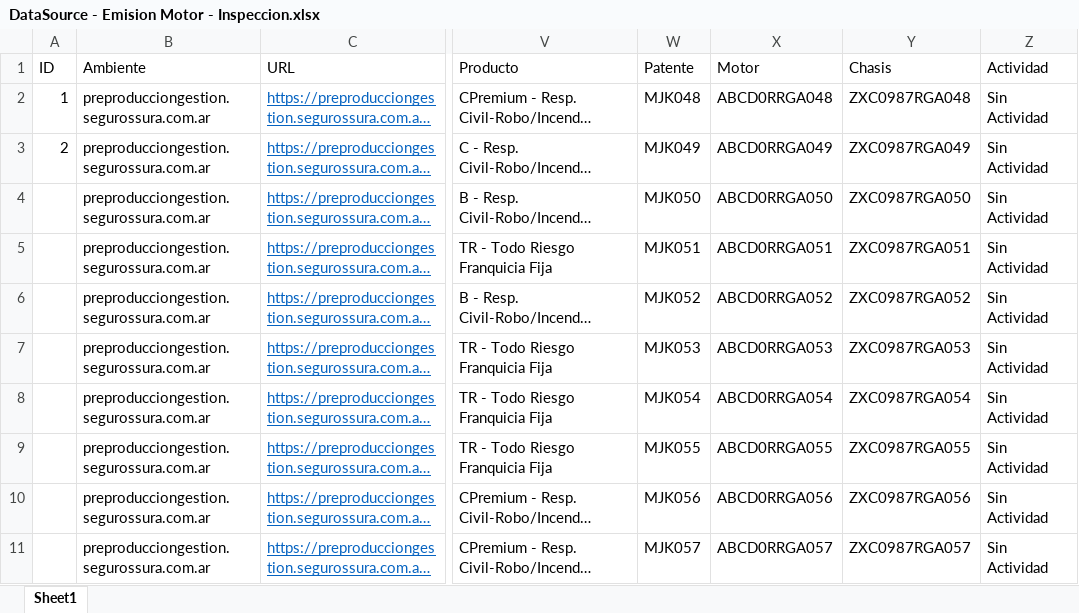
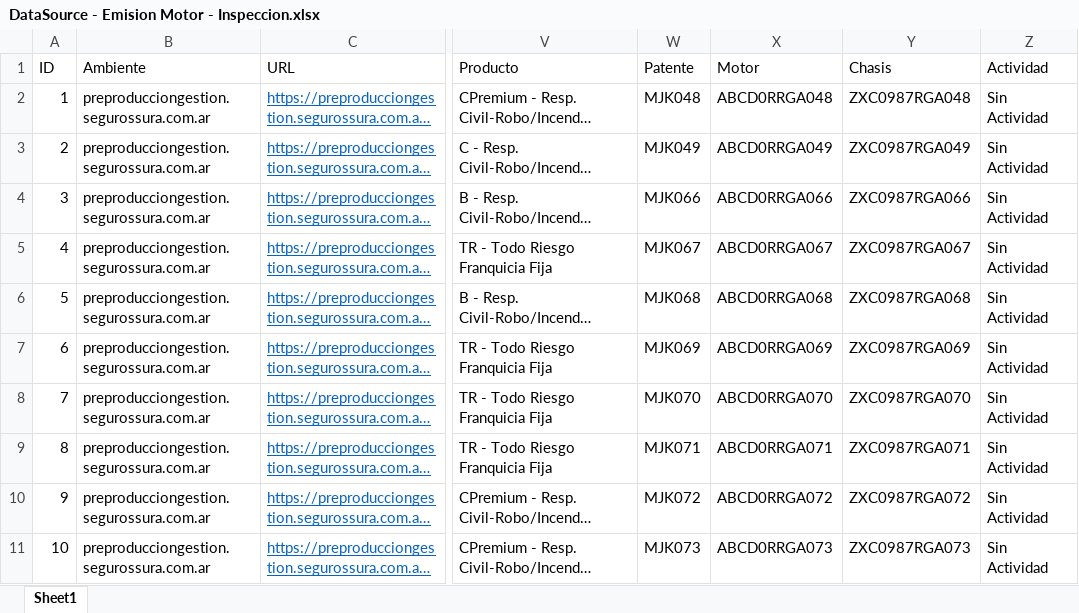
Before and after one commit to suraranorex/sura, an Excel workbook: Sura/DataSource - Emision Motor - Inspeccion.xlsx, sheet Sheet1, drawn as a sheet; only a part is shown, gaps mark what is left out; long unchanged cells end in …; values as stored, in another font and other column widths than the file's, no borders; the diff covers the shown part only; the diff names each change by its address in the sheet, - before the commit and + after, or states it on an @@ line.

```diff
--- a/Sura/DataSource - Emision Motor - Inspeccion.xlsx (sheet Sheet1)
+++ b/Sura/DataSource - Emision Motor - Inspeccion.xlsx (sheet Sheet1)
-A4 (ID): (empty)
+A4 (ID): 3
-W4 (Patente): MJK050
+W4 (Patente): MJK066
-X4 (Motor): ABCD0RRGA050
+X4 (Motor): ABCD0RRGA066
-Y4 (Chasis): ZXC0987RGA050
+Y4 (Chasis): ZXC0987RGA066
-A5 (ID): (empty)
+A5 (ID): 4
-W5 (Patente): MJK051
+W5 (Patente): MJK067
-X5 (Motor): ABCD0RRGA051
+X5 (Motor): ABCD0RRGA067
-Y5 (Chasis): ZXC0987RGA051
+Y5 (Chasis): ZXC0987RGA067
-A6 (ID): (empty)
+A6 (ID): 5
-W6 (Patente): MJK052
+W6 (Patente): MJK068
-X6 (Motor): ABCD0RRGA052
+X6 (Motor): ABCD0RRGA068
-Y6 (Chasis): ZXC0987RGA052
+Y6 (Chasis): ZXC0987RGA068
-A7 (ID): (empty)
+A7 (ID): 6
-W7 (Patente): MJK053
+W7 (Patente): MJK069
-X7 (Motor): ABCD0RRGA053
+X7 (Motor): ABCD0RRGA069
-Y7 (Chasis): ZXC0987RGA053
+Y7 (Chasis): ZXC0987RGA069
-A8 (ID): (empty)
+A8 (ID): 7
-W8 (Patente): MJK054
+W8 (Patente): MJK070
-X8 (Motor): ABCD0RRGA054
+X8 (Motor): ABCD0RRGA070
-Y8 (Chasis): ZXC0987RGA054
+Y8 (Chasis): ZXC0987RGA070
-A9 (ID): (empty)
+A9 (ID): 8
-W9 (Patente): MJK055
+W9 (Patente): MJK071
-X9 (Motor): ABCD0RRGA055
+X9 (Motor): ABCD0RRGA071
-Y9 (Chasis): ZXC0987RGA055
+Y9 (Chasis): ZXC0987RGA071
-A10 (ID): (empty)
+A10 (ID): 9
-W10 (Patente): MJK056
+W10 (Patente): MJK072
-X10 (Motor): ABCD0RRGA056
+X10 (Motor): ABCD0RRGA072
-Y10 (Chasis): ZXC0987RGA056
+Y10 (Chasis): ZXC0987RGA072
-A11 (ID): (empty)
+A11 (ID): 10
-W11 (Patente): MJK057
+W11 (Patente): MJK073
-X11 (Motor): ABCD0RRGA057
+X11 (Motor): ABCD0RRGA073
-Y11 (Chasis): ZXC0987RGA057
+Y11 (Chasis): ZXC0987RGA073
```
Also changed, not shown: 24 edited cells elsewhere in this sheet, Sura/DataSource - Emision Motor Accesorio Movilidad.xlsx, Sura/DataSource - Emision Motor Flota Parte 1.xlsx, 7 other files.
